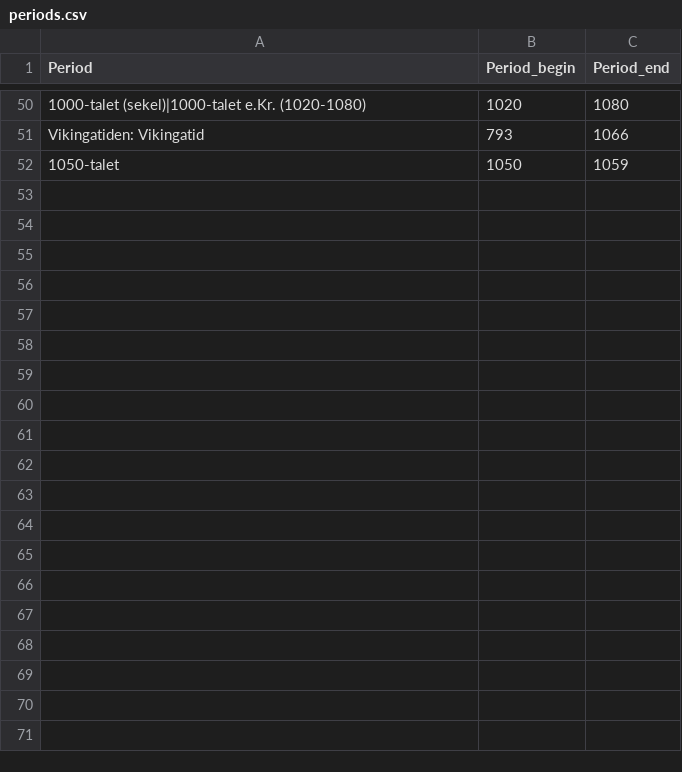
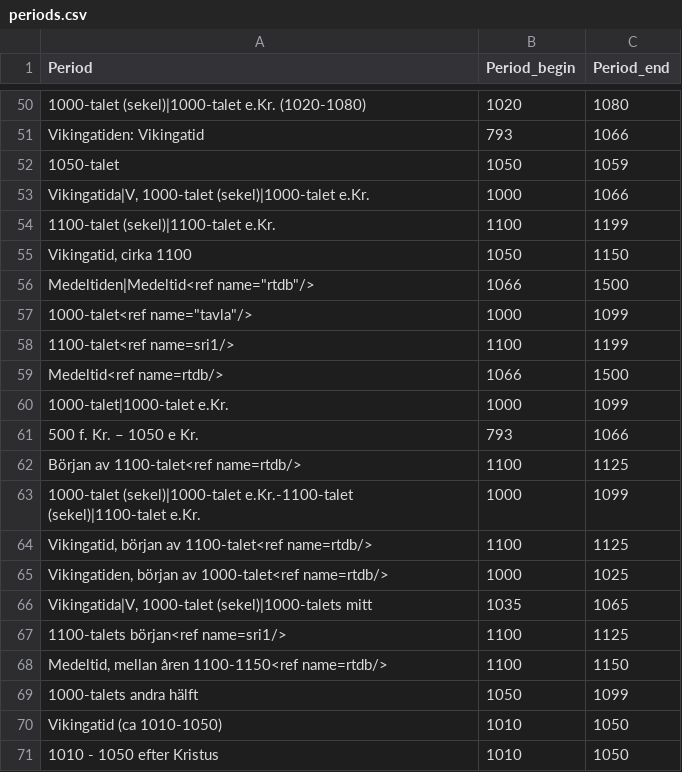
Before and after one commit to Jesper0101/Runskrift, a CSV file: periods.csv, drawn as a sheet; only a part is shown, gaps mark what is left out; the diff covers the shown part only.

```diff
--- a/periods.csv
+++ b/periods.csv
@@ -52 +52,20 @@ Vikingatiden: Vikingatid,793,1066
 1050-talet,1050,1059
+"Vikingatida|V, 1000-talet (sekel)|1000-talet e.Kr.",1000,1066
+1100-talet (sekel)|1100-talet e.Kr.,1100,1199
+"Vikingatid, cirka 1100",1050,1150
+"Medeltiden|Medeltid<ref name=""rtdb""/>",1066,1500
+"1000-talet<ref name=""tavla""/>",1000,1099
+1100-talet<ref name=sri1/>,1100,1199
+Medeltid<ref name=rtdb/>,1066,1500
+1000-talet|1000-talet e.Kr.,1000,1099
+500 f. Kr.  – 1050 e Kr.,793,1066
+Början av 1100-talet<ref name=rtdb/>,1100,1125
+1000-talet (sekel)|1000-talet e.Kr.-1100-talet (sekel)|1100-talet e.Kr.,1000,1099
+"Vikingatid, början av 1100-talet<ref name=rtdb/>",1100,1125
+"Vikingatiden, början av 1000-talet<ref name=rtdb/>",1000,1025
+"Vikingatida|V, 1000-talet (sekel)|1000-talets mitt",1035,1065
+1100-talets början<ref name=sri1/>,1100,1125
+"Medeltid, mellan åren 1100-1150<ref name=rtdb/>",1100,1150
+1000-talets andra hälft,1050,1099
+Vikingatid (ca 1010-1050),1010,1050
+1010 - 1050 efter Kristus,1010,1050
```
Also changed, not shown: 23 added rows elsewhere in this file, 2 other files.
